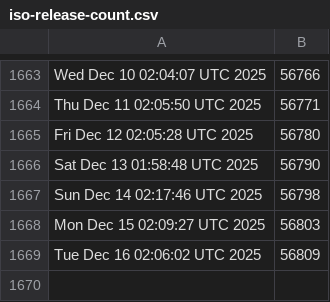
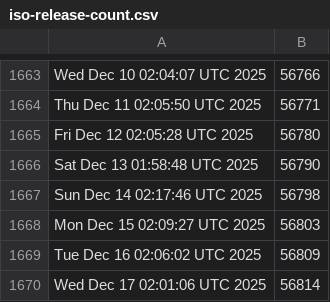
Before and after one commit to kgilmer/ghactions, a CSV file: iso-release-count.csv, drawn as a sheet; only a part is shown, gaps mark what is left out.

```diff
--- a/iso-release-count.csv
+++ b/iso-release-count.csv
@@ -1669 +1669,2 @@ Mon Dec 15 02:09:27 UTC 2025,56803
 Tue Dec 16 02:06:02 UTC 2025,56809
+Wed Dec 17 02:01:06 UTC 2025,56814
```
Also changed, not shown: release-count.csv.
